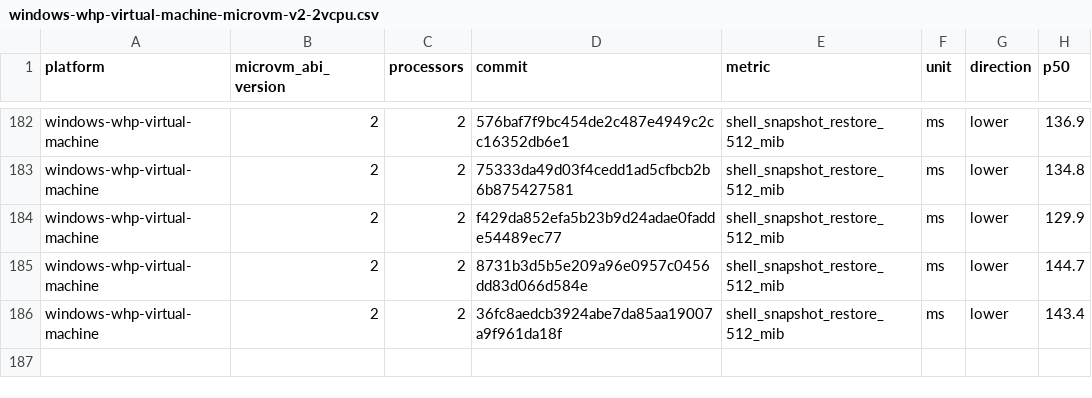
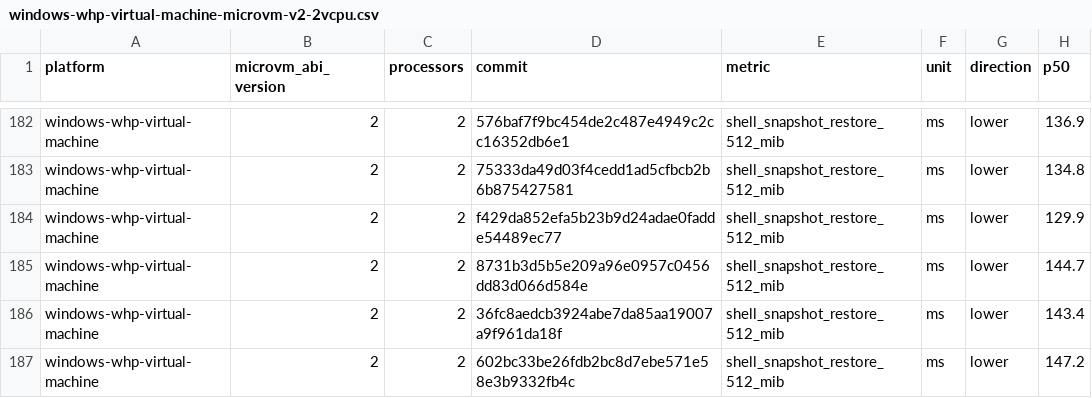
Before and after one commit to 56steve/nvx, a CSV file: data/windows-whp-virtual-machine-microvm-v2-2vcpu.csv, drawn as a sheet; only a part is shown, gaps mark what is left out; the diff names each change by its address in the sheet, - before the commit and + after, or states it on an @@ line.

```diff
--- a/data/windows-whp-virtual-machine-microvm-v2-2vcpu.csv
+++ b/data/windows-whp-virtual-machine-microvm-v2-2vcpu.csv
+row 187: windows-whp-virtual-machine | 2 | 2 | 602bc33be26fdb2bc8d7ebe571e58e3b9332fb4c | shell_snapshot_restore_512_mib | ms | lower | 147.2
```
Also changed, not shown: data/linux-kvm-virtual-machine-microvm-v2-1vcpu.csv, data/linux-mshv-virtual-machine-microvm-v2-1vcpu.csv, 9 other files.
